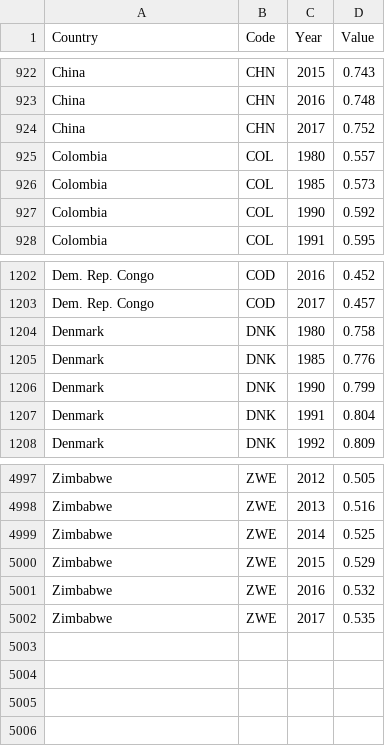
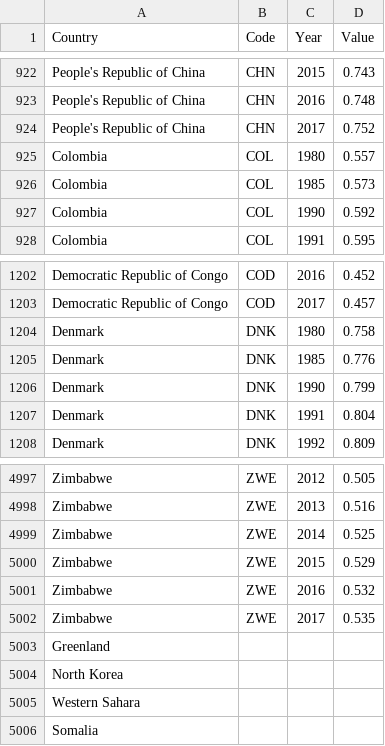
Before and after one commit to Ben25Walker/Ben25Walker.github.io, a CSV file: human-development-index.csv, drawn as a sheet; only a part is shown, gaps mark what is left out; the diff covers the shown part only; the diff names each change by its address in the sheet, - before the commit and + after, or states it on an @@ line.

```diff
--- a/human-development-index.csv
+++ b/human-development-index.csv
-A922:A924 (Country): China
+A922:A924 (Country): People's Republic of China
-A1202:A1203 (Country): Dem. Rep. Congo
+A1202:A1203 (Country): Democratic Republic of Congo
+row 5003: Greenland
+row 5004: North Korea
+row 5005: Western Sahara
+row 5006: Somalia
```
Also changed, not shown: 54 edited cells elsewhere in this file.
